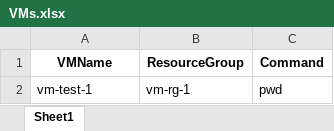
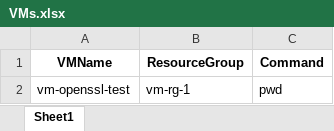
Before and after one commit to aayush1202/vm-command-runner, an Excel workbook: VMs.xlsx, sheet Sheet1, drawn as a sheet; values as stored, in another font and other column widths than the file's, no borders; the diff names each change by its address in the sheet, - before the commit and + after, or states it on an @@ line.

```diff
--- a/VMs.xlsx (sheet Sheet1)
+++ b/VMs.xlsx (sheet Sheet1)
-A2 (VMName): vm-test-1
+A2 (VMName): vm-openssl-test
```
Also changed, not shown: 6 other files.
